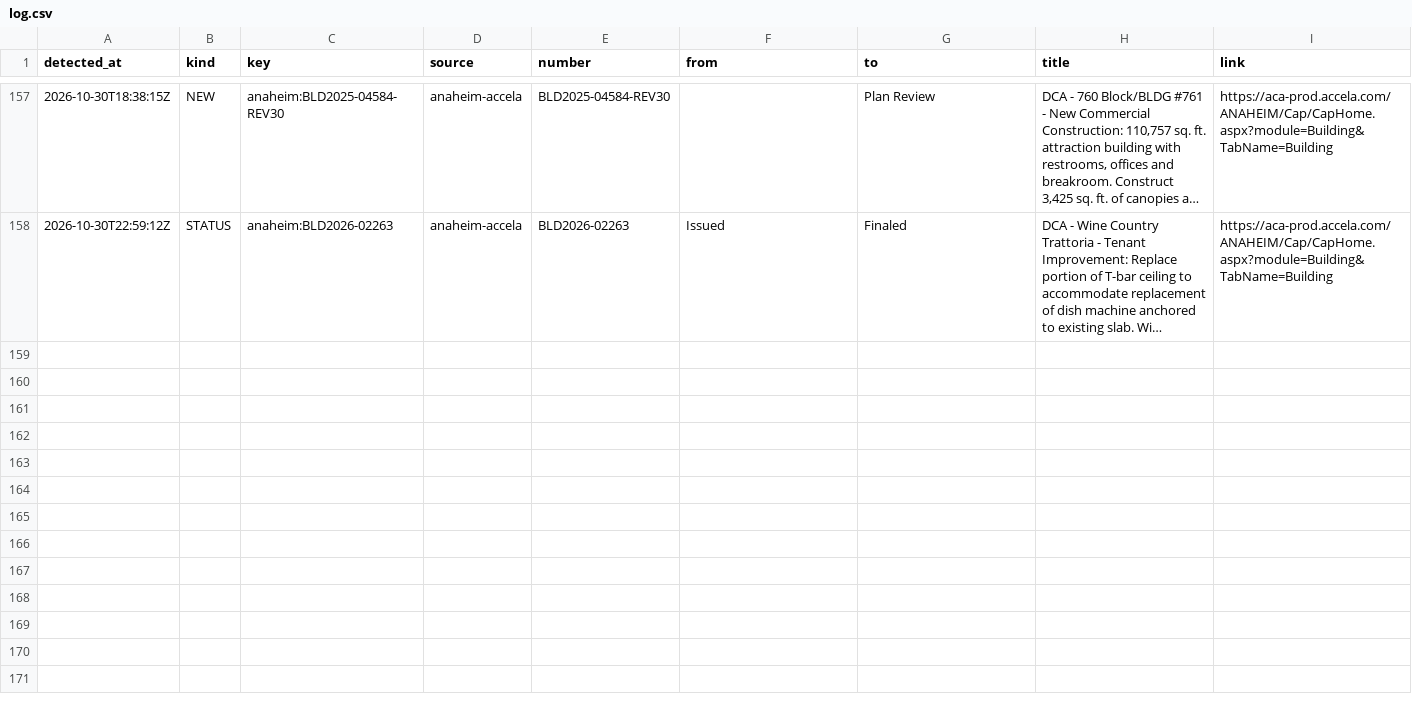
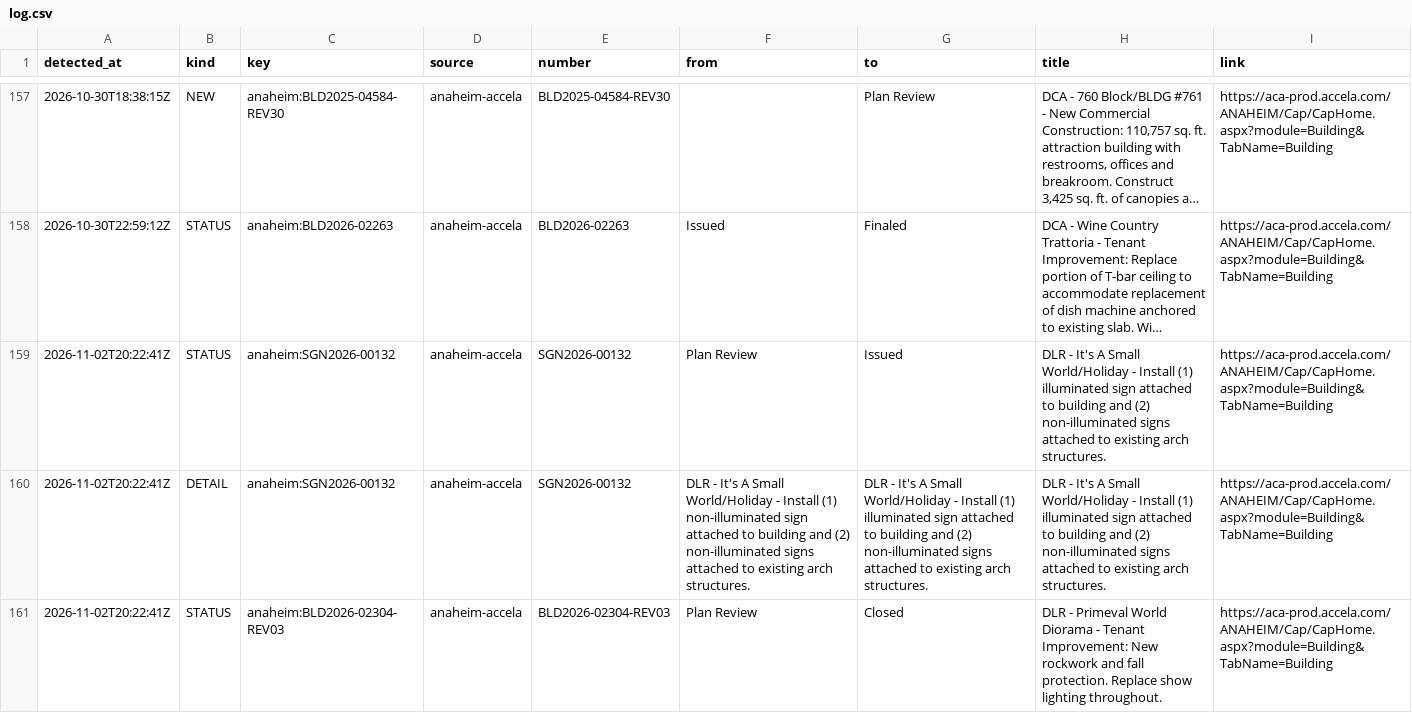
Before and after one commit to scoopdisney/dlr-permit-watch, a CSV file: data/scan/log.csv, drawn as a sheet; only a part is shown, gaps mark what is left out; long unchanged cells end in …; the diff names each change by its address in the sheet, - before the commit and + after, or states it on an @@ line.

```diff
--- a/data/scan/log.csv
+++ b/data/scan/log.csv
+row 159: 2026-11-02T20:22:41Z | STATUS | anaheim:SGN2026-00132 | anaheim-accela | SGN2026-00132 | Plan Review | Issued | DLR - It's A Small World/Holiday - Install (1) illuminated sign attached to building and (2) non-illuminated signs attached to existing arch structures. | https://aca-prod.accela.com/ANAHEIM/Cap/CapHome.aspx?module=Building&TabName=Building
+row 160: 2026-11-02T20:22:41Z | DETAIL | anaheim:SGN2026-00132 | anaheim-accela | SGN2026-00132 | DLR - It's A Small World/Holiday - Install (1) non-illuminated sign attached to building and (2) non-illuminated signs attached to existing arch structures. | DLR - It's A Small World/Holiday - Install (1) illuminated sign attached to building and (2) non-illuminated signs attached to existing arch structures. | DLR - It's A Small World/Holiday - Install (1) illuminated sign attached to building and (2) non-illuminated signs attached to existing arch structures. | https://aca-prod.accela.com/ANAHEIM/Cap/CapHome.aspx?module=Building&TabName=Building
+row 161: 2026-11-02T20:22:41Z | STATUS | anaheim:BLD2026-02304-REV03 | anaheim-accela | BLD2026-02304-REV03 | Plan Review | Closed | DLR - Primeval World Diorama - Tenant Improvement: New rockwork and fall protection. Replace show lighting throughout. | https://aca-prod.accela.com/ANAHEIM/Cap/CapHome.aspx?module=Building&TabName=Building
```
Also changed, not shown: data/scan/records.csv, 2 other files.
